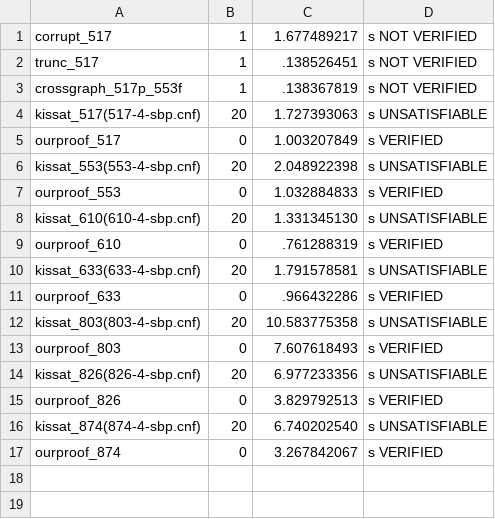
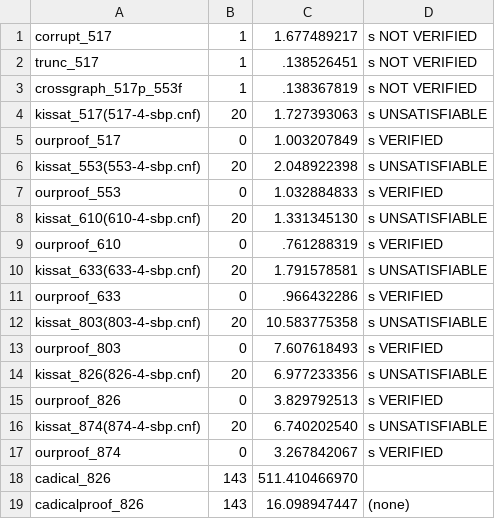
Before and after one commit to jordan-parsons/CustomLLM, a TSV file: artifacts/adv3/control_results.tsv, drawn as a sheet; the diff names each change by its address in the sheet, - before the commit and + after, or states it on an @@ line.

```diff
--- a/artifacts/adv3/control_results.tsv
+++ b/artifacts/adv3/control_results.tsv
+row 18: cadical_826 | 143 | 511.410466970
+row 19: cadicalproof_826 | 143 | 16.098947447 | (none)
```
Also changed, not shown: 8 other files.
